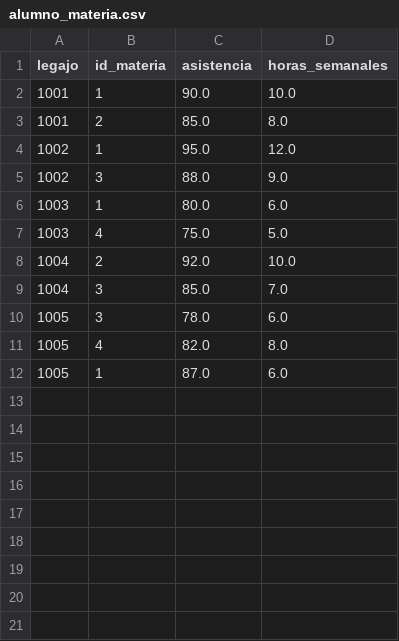
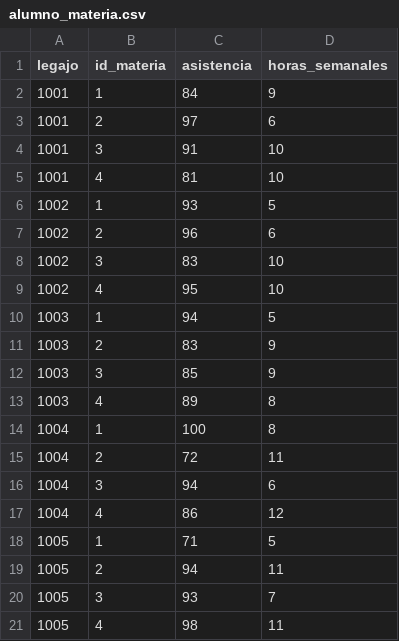
Before and after one commit to TromexGC/Neural-Network---Grade-Predictor, a CSV file: alumno_materia.csv, drawn as a sheet.

```diff
--- a/alumno_materia.csv
+++ b/alumno_materia.csv
@@ -1,12 +1,21 @@
 legajo,id_materia,asistencia,horas_semanales
-1001,1,90.0,10.0
-1001,2,85.0,8.0
-1002,1,95.0,12.0
-1002,3,88.0,9.0
-1003,1,80.0,6.0
-1003,4,75.0,5.0
-1004,2,92.0,10.0
-1004,3,85.0,7.0
-1005,3,78.0,6.0
-1005,4,82.0,8.0
-1005,1,87.0,6.0
+1001,1,84,9
+1001,2,97,6
+1001,3,91,10
+1001,4,81,10
+1002,1,93,5
+1002,2,96,6
+1002,3,83,10
+1002,4,95,10
+1003,1,94,5
+1003,2,83,9
+1003,3,85,9
+1003,4,89,8
+1004,1,100,8
+1004,2,72,11
+1004,3,94,6
+1004,4,86,12
+1005,1,71,5
+1005,2,94,11
+1005,3,93,7
+1005,4,98,11
```
Also changed, not shown: notas.csv, 5 other files.
